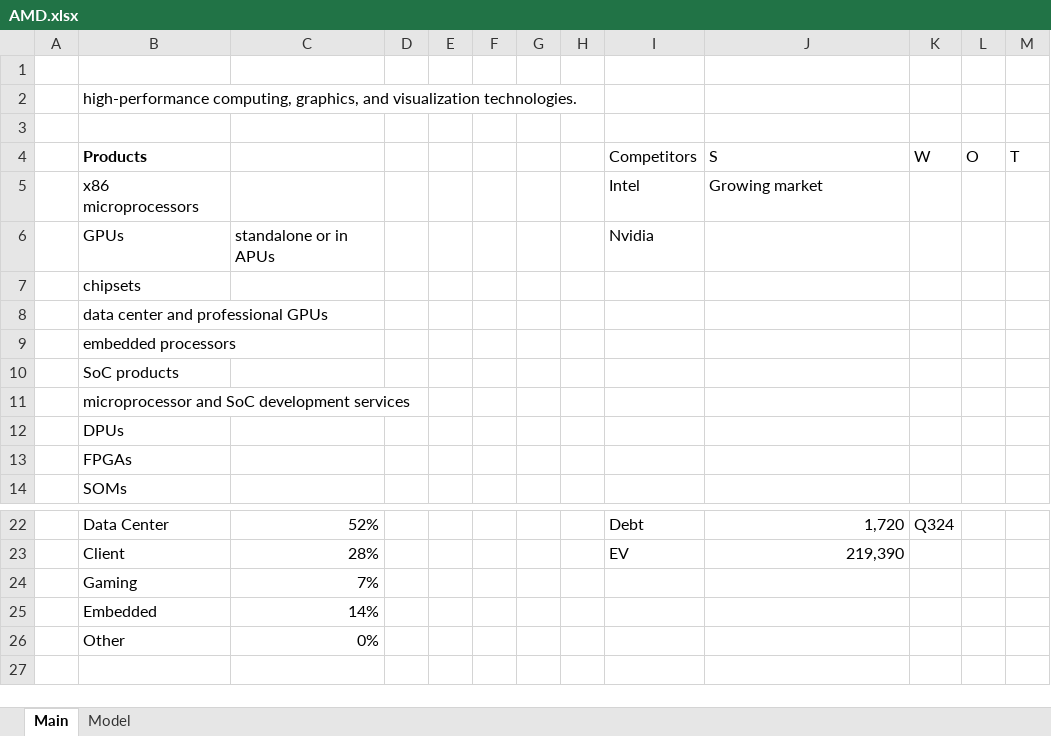
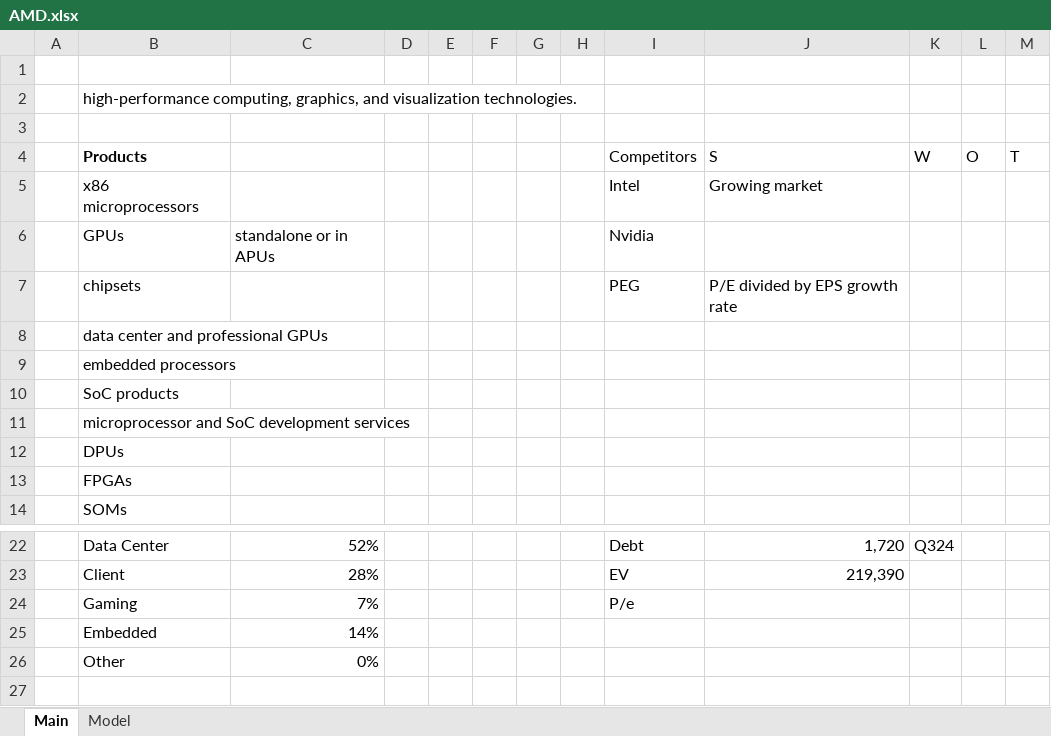
Before and after one commit to Kipp69/Financial-Models, an Excel workbook: AMD.xlsx, sheet Main, drawn as a sheet; only a part is shown, gaps mark what is left out; values as stored, in another font and other column widths than the file's, no borders; the diff names each change by its address in the sheet, - before the commit and + after, or states it on an @@ line.

```diff
--- a/AMD.xlsx (sheet Main)
+++ b/AMD.xlsx (sheet Main)
-I7 (Competitors): (empty)
+I7 (Competitors): PEG
-J7 (S): (empty)
+J7 (S): P/E divided by EPS growth rate
-I24 (Competitors): (empty)
+I24 (Competitors): P/e
```
Also changed, not shown: sheet Model, formulas that keep their value, ASML(NASD).xlsx, Semiconductors.xlsx, 10 other files.
